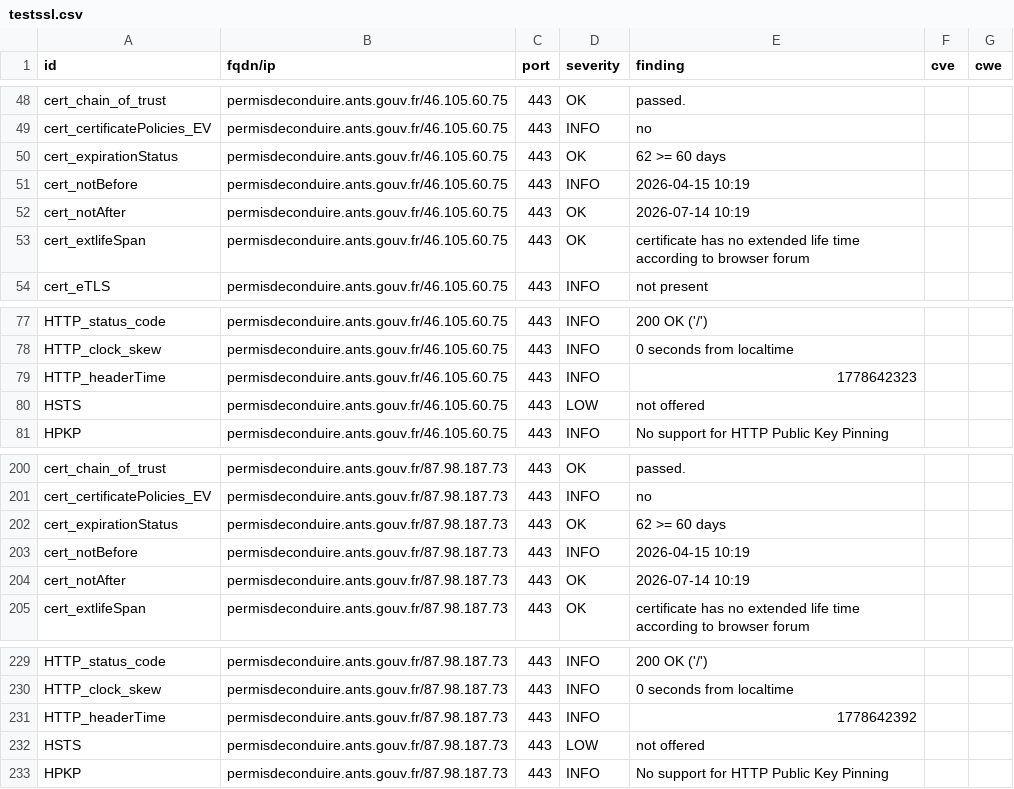
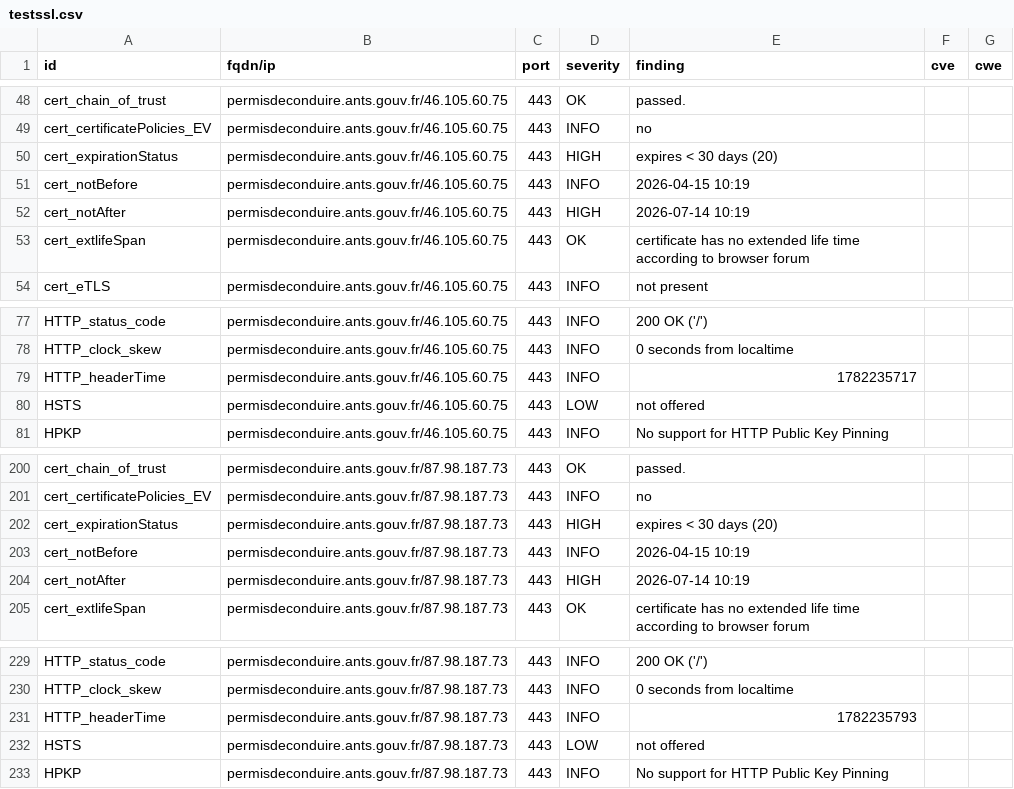
Before and after one commit to dnum-mi/dashlord-extended, a CSV file: results/aHR0cHM6Ly9wZXJtaXNkZWNvbmR1aXJlLmFudHMuZ291di5mci9kZW1hcmNoZXMtZW4tbGlnbmUvZGVtYW5kZXItdW4tcGVybWlzLWludGVybmF0aW9uYWw=/testssl.csv, drawn as a sheet; only a part is shown, gaps mark what is left out; the diff names each change by its address in the sheet, - before the commit and + after, or states it on an @@ line.

```diff
--- a/results/aHR0cHM6Ly9wZXJtaXNkZWNvbmR1aXJlLmFudHMuZ291di5mci9kZW1hcmNoZXMtZW4tbGlnbmUvZGVtYW5kZXItdW4tcGVybWlzLWludGVybmF0aW9uYWw=/testssl.csv
+++ b/results/aHR0cHM6Ly9wZXJtaXNkZWNvbmR1aXJlLmFudHMuZ291di5mci9kZW1hcmNoZXMtZW4tbGlnbmUvZGVtYW5kZXItdW4tcGVybWlzLWludGVybmF0aW9uYWw=/testssl.csv
-D50 (severity): OK
+D50 (severity): HIGH
-E50 (finding): 62 >= 60 days
+E50 (finding): expires < 30 days (20)
-D52 (severity): OK
+D52 (severity): HIGH
-E79 (finding): 1778642323
+E79 (finding): 1782235717
-D202 (severity): OK
+D202 (severity): HIGH
-E202 (finding): 62 >= 60 days
+E202 (finding): expires < 30 days (20)
-D204 (severity): OK
+D204 (severity): HIGH
-E231 (finding): 1778642392
+E231 (finding): 1782235793
```
Also changed, not shown: 13 other files.
